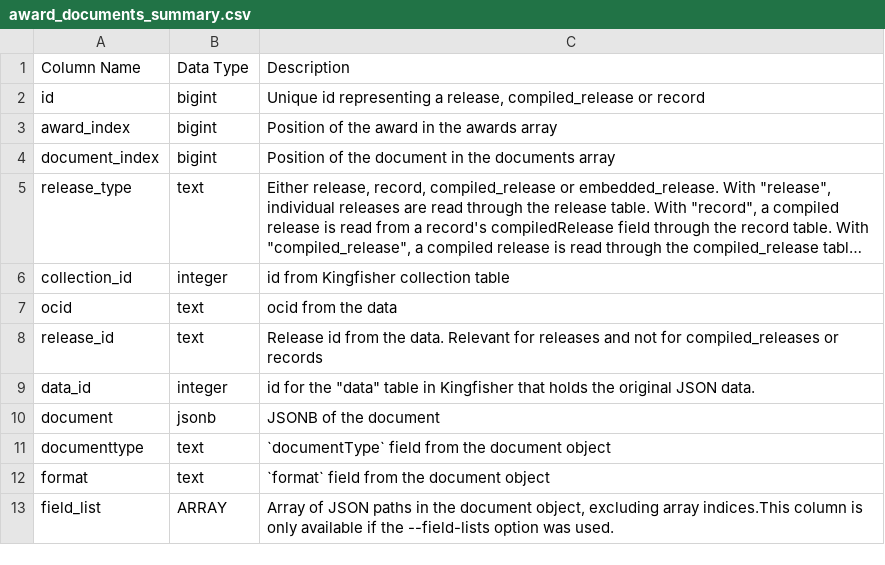
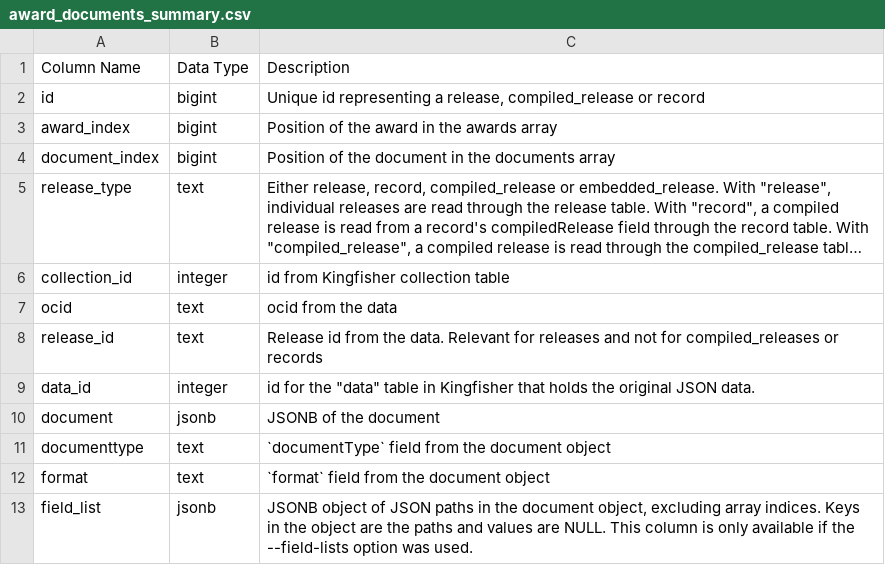
Before and after one commit to open-contracting/kingfisher-summarize, a CSV file: docs/definitions/award_documents_summary.csv, drawn as a sheet; long unchanged cells end in ….

Commit message:
Field Lists:  Change field_list column to JSONB object.

```diff
--- a/docs/definitions/award_documents_summary.csv
+++ b/docs/definitions/award_documents_summary.csv
@@ -12,2 +12,2 @@ documenttype,text,`documentType` field from the document object
 format,text,`format` field from the document object
-field_list,ARRAY,"Array of JSON paths in the document object, excluding array indices.This column is only available if the --field-lists option was used."
+field_list,jsonb,"JSONB object of JSON paths in the document object, excluding array indices. Keys in the object are the paths and values are NULL. This column is only available if the --field-lists option was used."
```
Also changed, not shown: docs/definitions/award_items_summary.csv, docs/definitions/award_suppliers_summary.csv, 24 other files.
